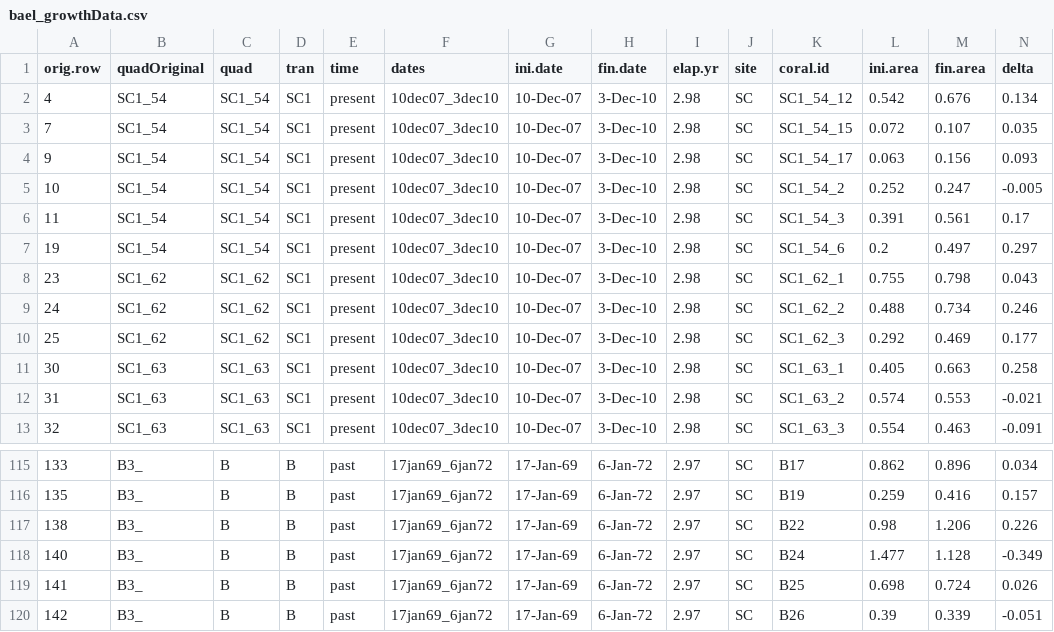
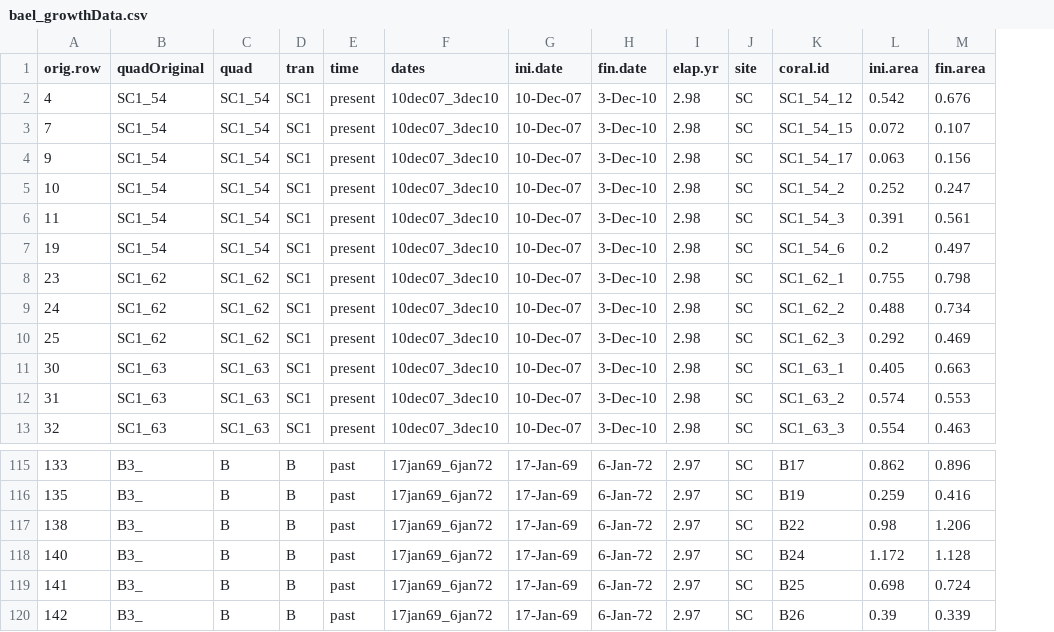
Before and after one commit to elahi/cupCorals, a CSV file: data/bael_growthData.csv, drawn as a sheet; only a part is shown, gaps mark what is left out; the diff names each change by its address in the sheet, - before the commit and + after, or states it on an @@ line.

Commit message:
updated growth data

```diff
--- a/data/bael_growthData.csv
+++ b/data/bael_growthData.csv
-column N (delta), rows 2-13: 0.134 | 0.035 | 0.093 | -0.005 | 0.17 | 0.297 | 0.043 | 0.246 | 0.177 | 0.258 | -0.021 | -0.091; rows 115-120: 0.034 | 0.157 | 0.226 | -0.349 | 0.026 | -0.051
-L118 (ini.area): 1.477
+L118 (ini.area): 1.172
```
Also changed, not shown: data/bael_histoData.csv, output/growthAIC.csv, 12 other files.
